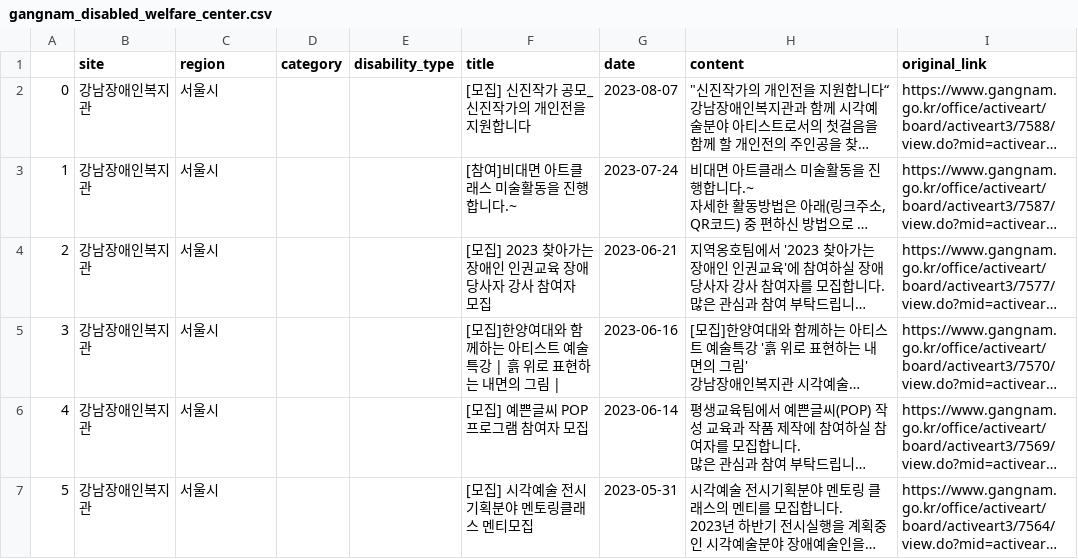
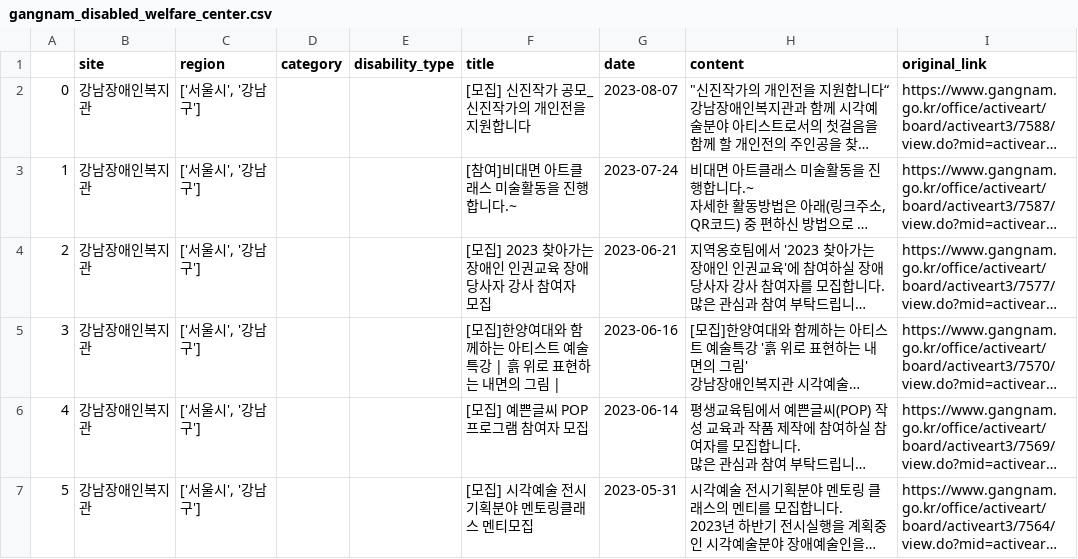
Before and after one commit to GYEOTEURO/Auto-information, a CSV file: result/crawl/gangnam_disabled_welfare_center.csv, drawn as a sheet; only a part is shown; long unchanged cells end in …; the diff names each change by its address in the sheet, - before the commit and + after, or states it on an @@ line.

```diff
--- a/result/crawl/gangnam_disabled_welfare_center.csv
+++ b/result/crawl/gangnam_disabled_welfare_center.csv
-C2:C7 (region): 서울시
+C2:C7 (region): ['서울시', '강남구']
```
Also changed, not shown: 2 other files.
